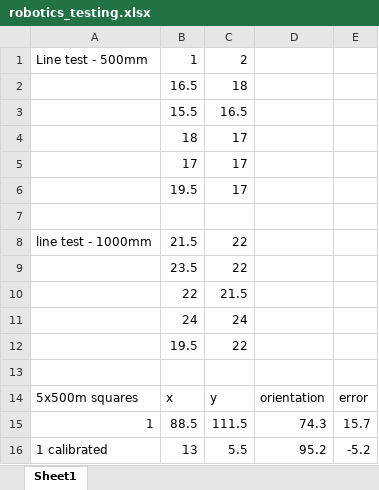
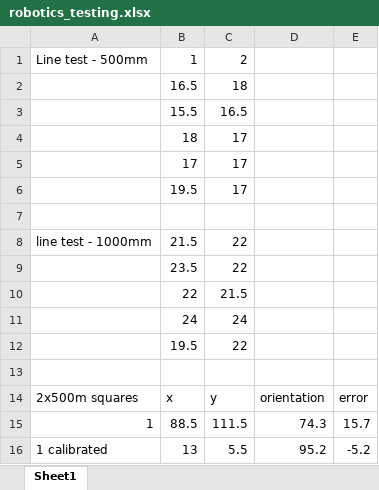
Before and after one commit to pilipb/Robotics-A2, an Excel workbook: robotics_testing.xlsx, sheet Sheet1, drawn as a sheet; values as stored, in another font and other column widths than the file's, no borders; the diff names each change by its address in the sheet, - before the commit and + after, or states it on an @@ line.

Commit message:
testing spreadsheet

```diff
--- a/robotics_testing.xlsx (sheet Sheet1)
+++ b/robotics_testing.xlsx (sheet Sheet1)
-A14: 5x500m squares
+A14: 2x500m squares
```
Also changed, not shown: 1 other file.
